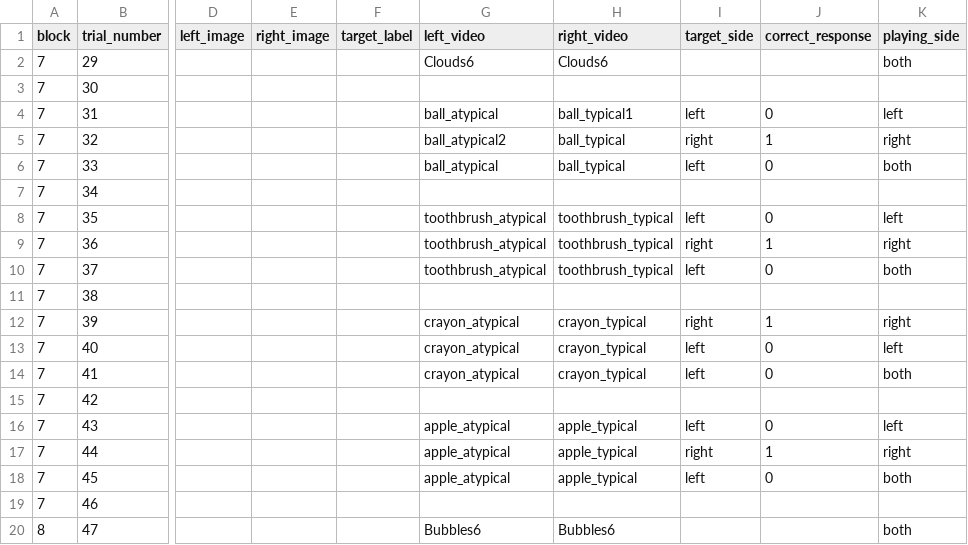
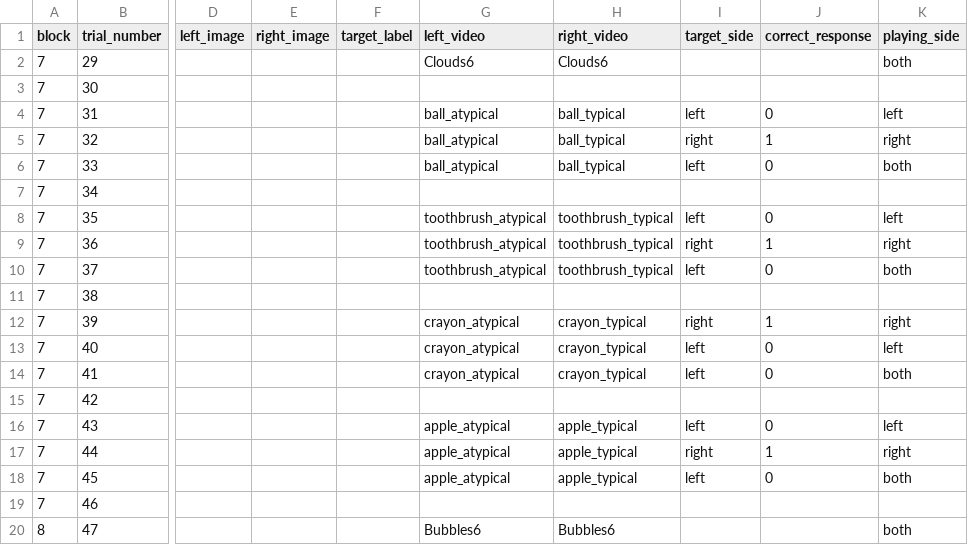
Before and after one commit to hjweaver4/funct, a CSV file: orders/functOrder1_singleSide.csv, drawn as a sheet; only a part is shown, gaps mark what is left out; the diff names each change by its address in the sheet, - before the commit and + after, or states it on an @@ line.

Commit message:
single side order

```diff
--- a/orders/functOrder1_singleSide.csv
+++ b/orders/functOrder1_singleSide.csv
-H4 (right_video): ball_typical1
+H4 (right_video): ball_typical
-G5 (left_video): ball_atypical2
+G5 (left_video): ball_atypical
```
Also changed, not shown: 1 other file.
